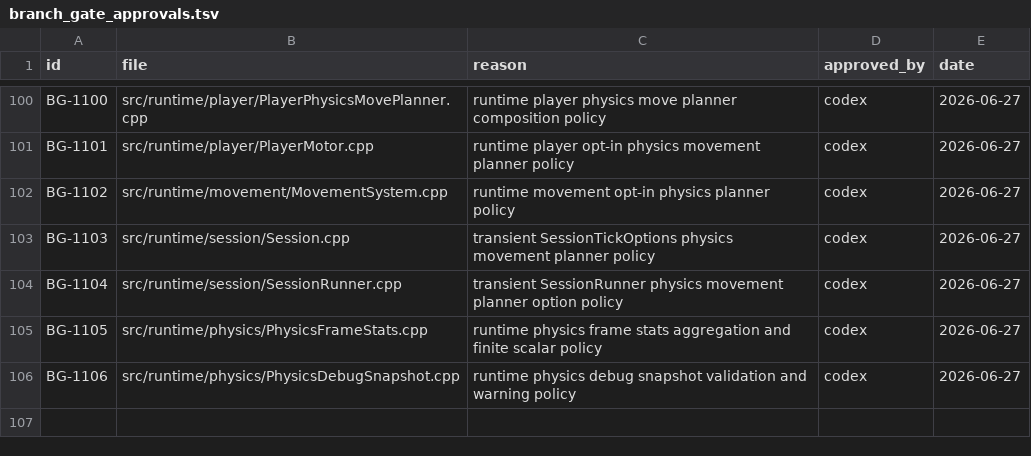
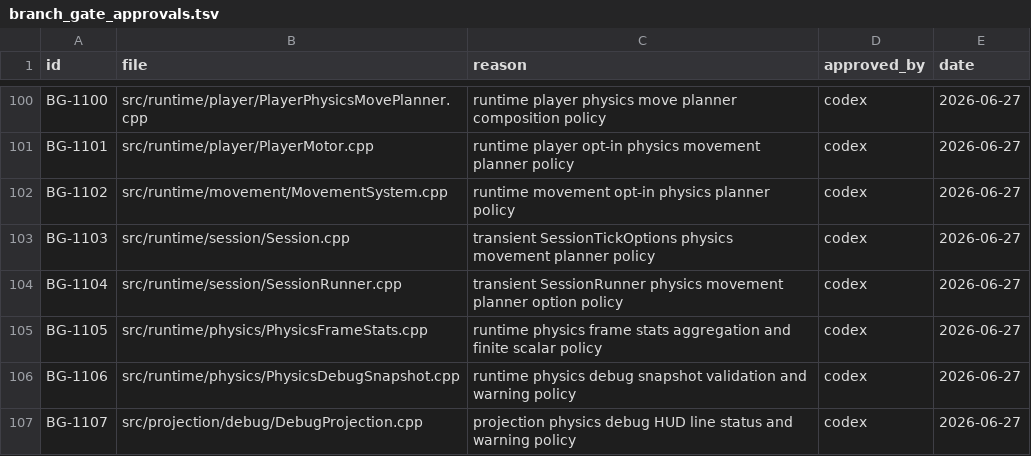
Before and after one commit to KOGA-ryu/iggy, a TSV file: docs/branch_gate_approvals.tsv, drawn as a sheet; only a part is shown, gaps mark what is left out; the diff names each change by its address in the sheet, - before the commit and + after, or states it on an @@ line.

Commit message:
Add physics debug projection lines

```diff
--- a/docs/branch_gate_approvals.tsv
+++ b/docs/branch_gate_approvals.tsv
+row 107: BG-1107 | src/projection/debug/DebugProjection.cpp | projection physics debug HUD line status and warning policy | codex | 2026-06-27
```
Also changed, not shown: 3 other files.
